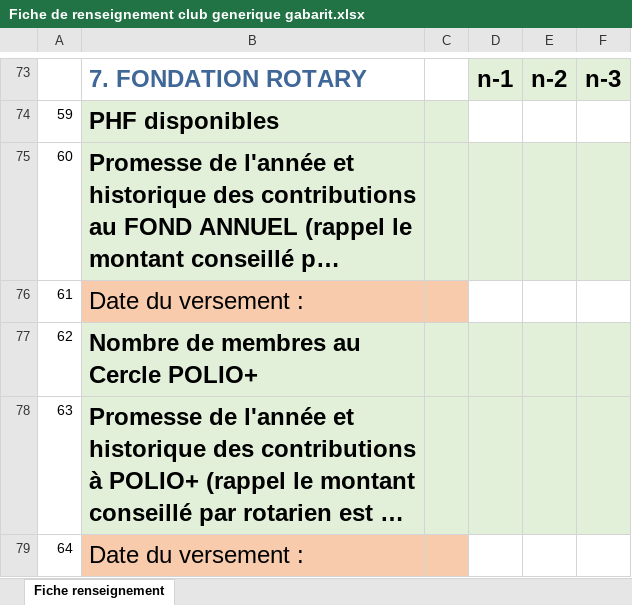
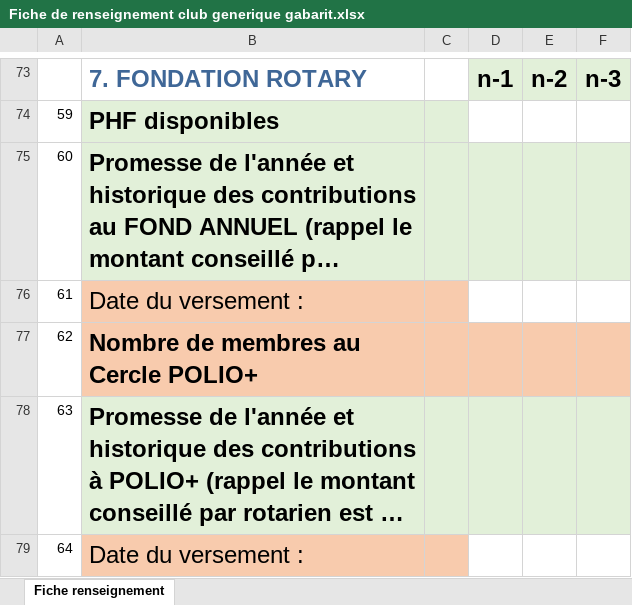
Before and after one commit to JeanPaulGontier/RODI, an Excel workbook: web/Portals/0/Modeles/Fiche de renseignement club generique gabarit.xlsx, sheet Fiche renseignement, drawn as a sheet; only a part is shown, gaps mark what is left out; long unchanged cells end in …; values as stored, in another font and other column widths than the file's, no borders; the diff names each change by its address in the sheet, - before the commit and + after, or states it on an @@ line.

```diff
--- a/web/Portals/0/Modeles/Fiche de renseignement club generique gabarit.xlsx (sheet Fiche renseignement)
+++ b/web/Portals/0/Modeles/Fiche de renseignement club generique gabarit.xlsx (sheet Fiche renseignement)
-B77:F77 fill: #E2F0D9
+B77:F77 fill: #F8CBAD
```
Also changed, not shown: 4 other files.
